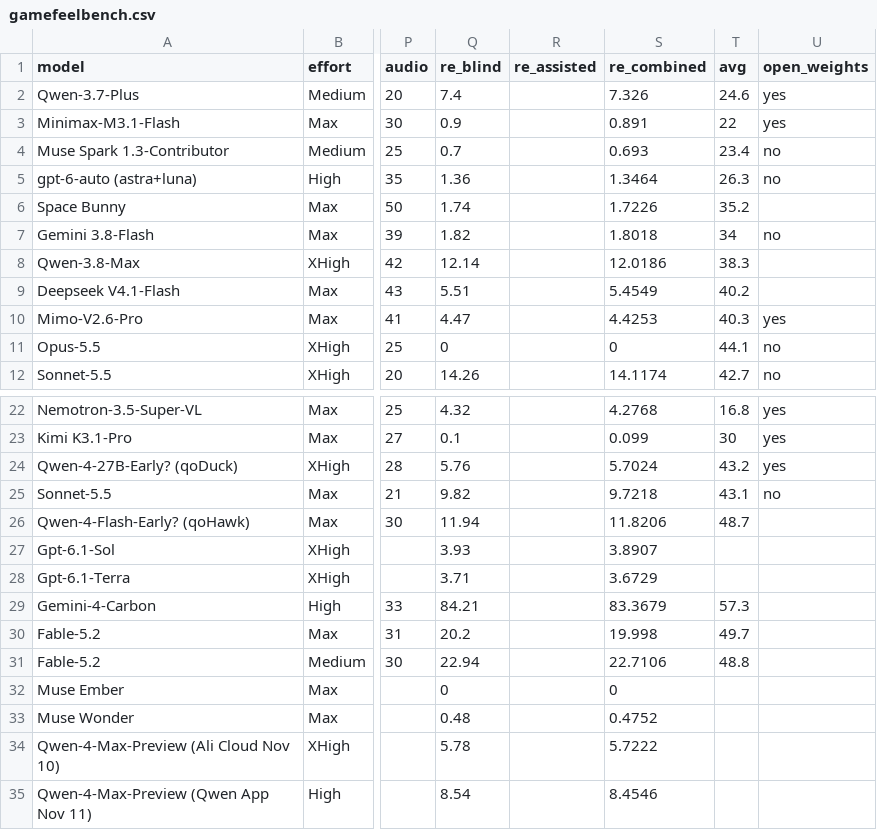
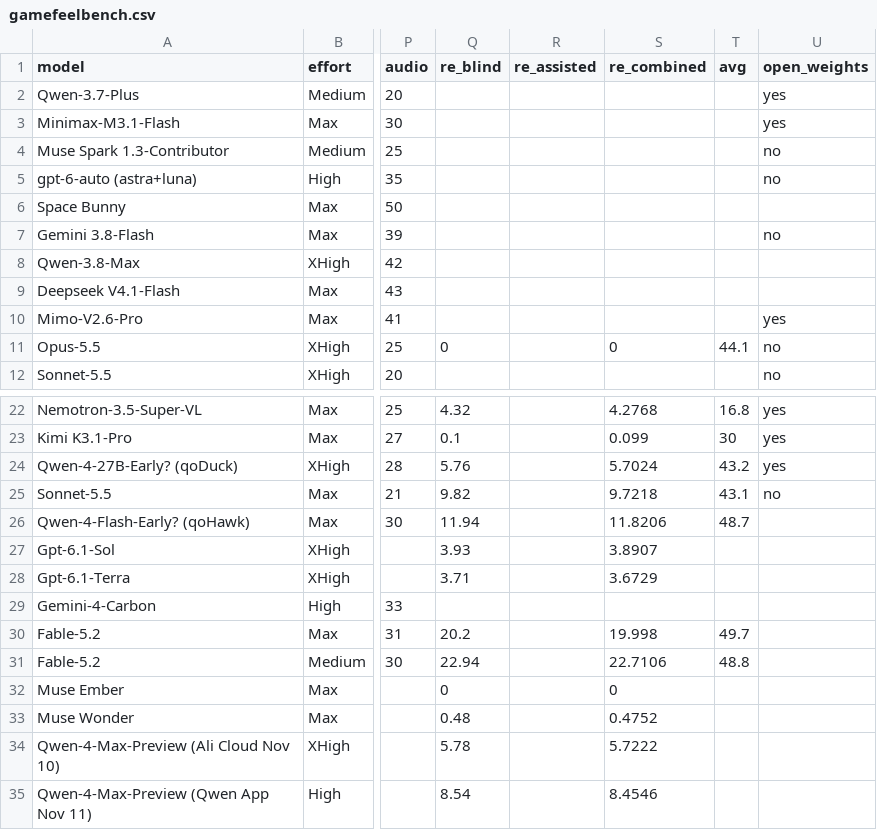
Before and after one commit to kodasdream/gamefeel-benchmark, a CSV file: data/gamefeelbench.csv, drawn as a sheet; only a part is shown, gaps mark what is left out; the diff covers the shown part only; the diff names each change by its address in the sheet, - before the commit and + after, or states it on an @@ line.

Commit message:
Update benchmark data (2026-11-13 01:36)

```diff
--- a/data/gamefeelbench.csv
+++ b/data/gamefeelbench.csv
-Q2 (re_blind): 7.4
+Q2 (re_blind): (empty)
-S2 (re_combined): 7.326
+S2 (re_combined): (empty)
-T2 (avg): 24.6
+T2 (avg): (empty)
-Q3 (re_blind): 0.9
+Q3 (re_blind): (empty)
-S3 (re_combined): 0.891
+S3 (re_combined): (empty)
-T3 (avg): 22
+T3 (avg): (empty)
-Q4 (re_blind): 0.7
+Q4 (re_blind): (empty)
-S4 (re_combined): 0.693
+S4 (re_combined): (empty)
-T4 (avg): 23.4
+T4 (avg): (empty)
-Q5 (re_blind): 1.36
+Q5 (re_blind): (empty)
-S5 (re_combined): 1.3464
+S5 (re_combined): (empty)
-T5 (avg): 26.3
+T5 (avg): (empty)
-Q6 (re_blind): 1.74
+Q6 (re_blind): (empty)
-S6 (re_combined): 1.7226
+S6 (re_combined): (empty)
-T6 (avg): 35.2
+T6 (avg): (empty)
-Q7 (re_blind): 1.82
+Q7 (re_blind): (empty)
-S7 (re_combined): 1.8018
+S7 (re_combined): (empty)
-T7 (avg): 34
+T7 (avg): (empty)
-Q8 (re_blind): 12.14
+Q8 (re_blind): (empty)
-S8 (re_combined): 12.0186
+S8 (re_combined): (empty)
-T8 (avg): 38.3
+T8 (avg): (empty)
-Q9 (re_blind): 5.51
+Q9 (re_blind): (empty)
-S9 (re_combined): 5.4549
+S9 (re_combined): (empty)
-T9 (avg): 40.2
+T9 (avg): (empty)
-Q10 (re_blind): 4.47
+Q10 (re_blind): (empty)
-S10 (re_combined): 4.4253
+S10 (re_combined): (empty)
-T10 (avg): 40.3
+T10 (avg): (empty)
-Q12 (re_blind): 14.26
+Q12 (re_blind): (empty)
-S12 (re_combined): 14.1174
+S12 (re_combined): (empty)
-T12 (avg): 42.7
+T12 (avg): (empty)
-Q29 (re_blind): 84.21
+Q29 (re_blind): (empty)
-S29 (re_combined): 83.3679
+S29 (re_combined): (empty)
-T29 (avg): 57.3
+T29 (avg): (empty)
```
Also changed, not shown: 19 edited cells elsewhere in this file, 2 other files.
